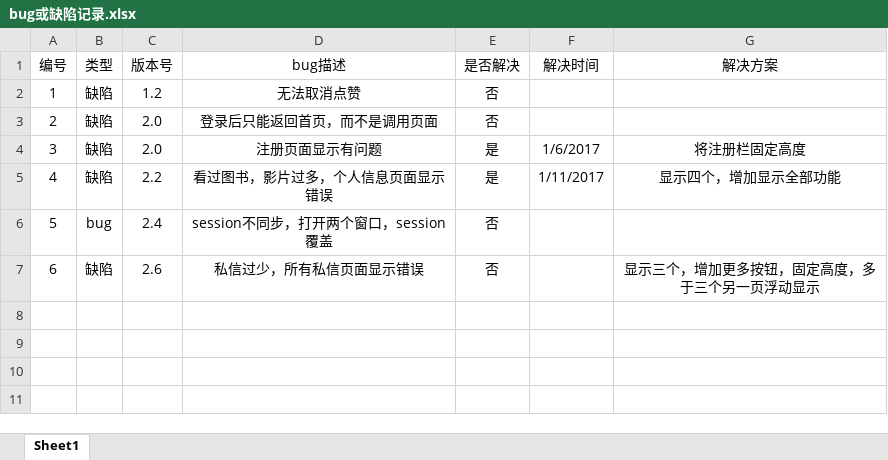
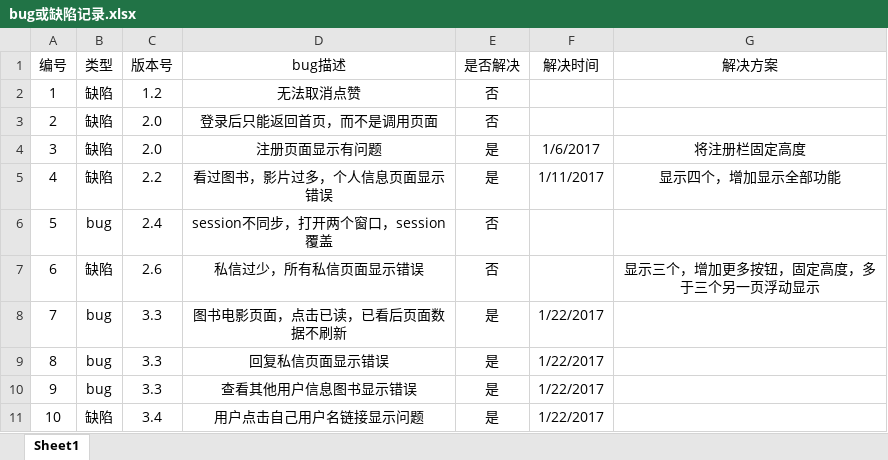
Before and after one commit to Zihao-Liu/MyWeb, an Excel workbook: bug或缺陷记录.xlsx, sheet Sheet1, drawn as a sheet; values as stored, in another font and other column widths than the file's, no borders; the diff names each change by its address in the sheet, - before the commit and + after, or states it on an @@ line.

Commit message:
Modify
1.modify some bug on showbook and showfilm page, when people click read
and watch button, data didn't refresh
2.modify some bug on showletter page
3.modify some bug on showuser page, which didn't display read book
correctly
4.now when user click url of their username on index and other pages, it
will redirect to their peosonal page.
1.修改了图书电影页面，点击已读已看页面数据不更新的bug
2.修改了回复私信页面显示错误的bug
3.修改了查看其他用户信息，已读图书显示的bug
4.用户点击自己名称链接现在会跳转到显示自己页面

```diff
--- a/bug或缺陷记录.xlsx (sheet Sheet1)
+++ b/bug或缺陷记录.xlsx (sheet Sheet1)
+row 8: 7 | bug | 3.3 | 图书电影页面，点击已读，已看后页面数据不刷新 | 是 | 1/22/2017
+row 9: 8 | bug | 3.3 | 回复私信页面显示错误 | 是 | 1/22/2017
+row 10: 9 | bug | 3.3 | 查看其他用户信息图书显示错误 | 是 | 1/22/2017
+row 11: 10 | 缺陷 | 3.4 | 用户点击自己用户名链接显示问题 | 是 | 1/22/2017
```
Also changed, not shown: 开发计划与实现.xlsx, 13 other files.
